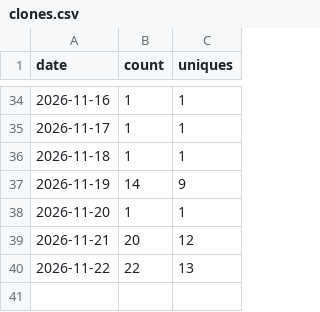
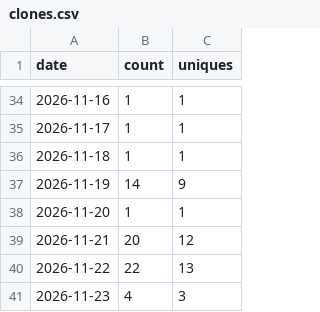
Before and after one commit to achrista/culinola, a CSV file: clones.csv, drawn as a sheet; only a part is shown, gaps mark what is left out; the diff names each change by its address in the sheet, - before the commit and + after, or states it on an @@ line.

```diff
--- a/clones.csv
+++ b/clones.csv
+row 41: 2026-11-23 | 4 | 3
```
Also changed, not shown: paths-14d.csv, referrers-14d.csv, 1 other file.
